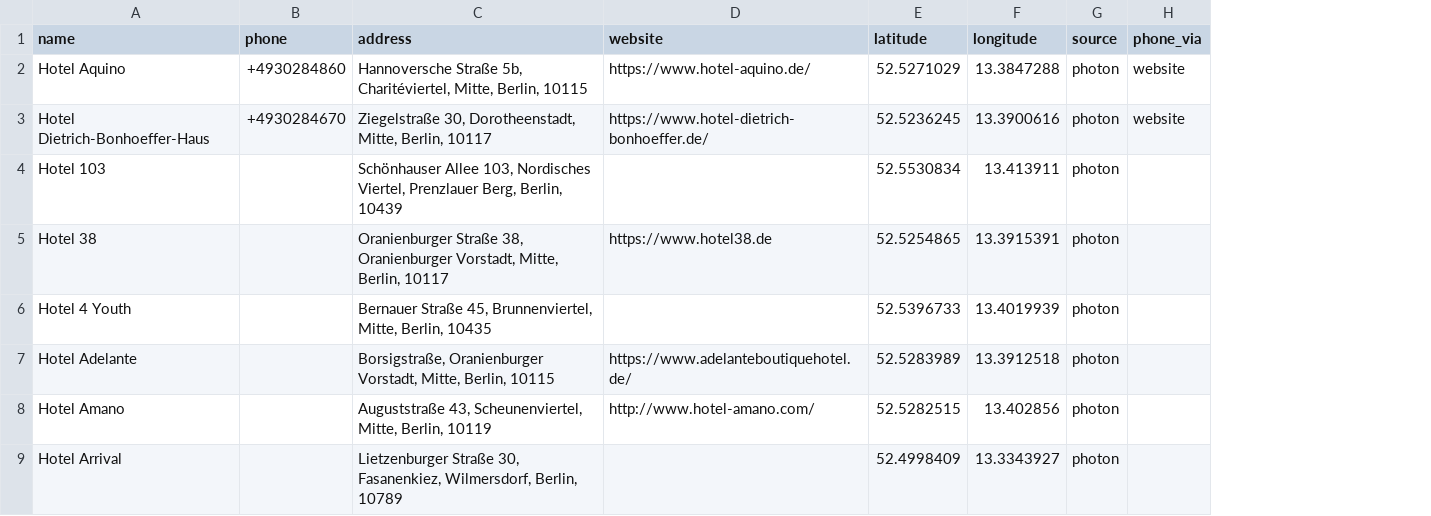
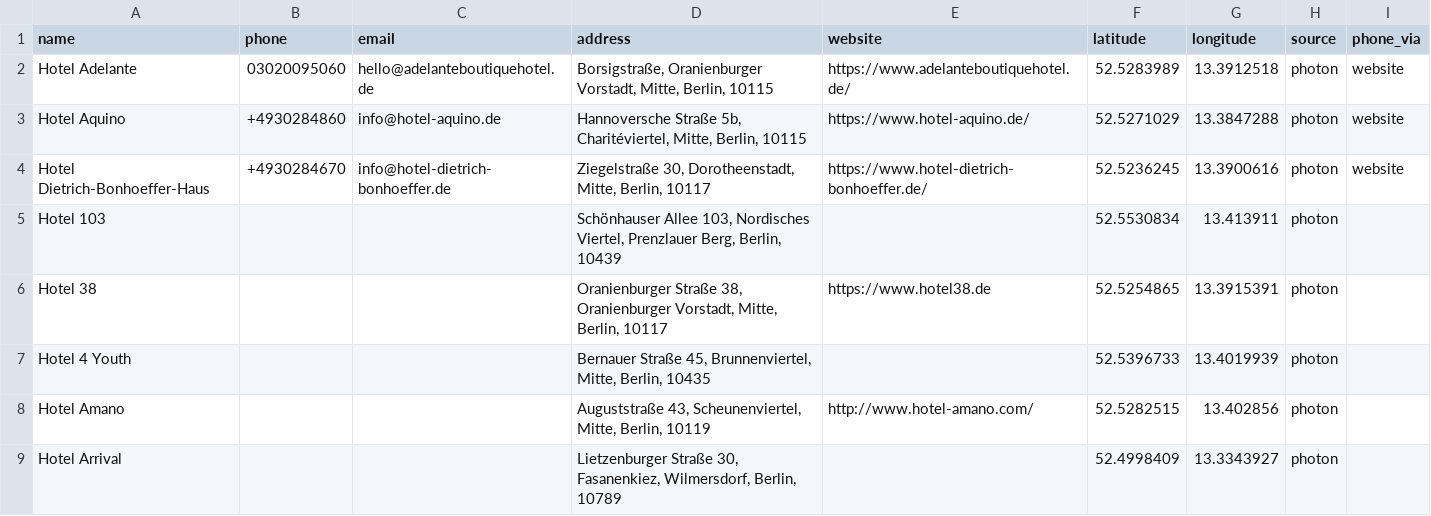
Before and after one commit to h3lllsing/Scraping-script, a CSV file: docs/leads/berlin_hotel-2026-08-16.csv, drawn as a sheet; only a part is shown; removed rows and columns are numbered as before the commit, all else as after; the diff names each change by its address in the sheet, - before the commit and + after, or states it on an @@ line.

```diff
--- a/docs/leads/berlin_hotel-2026-08-16.csv
+++ b/docs/leads/berlin_hotel-2026-08-16.csv
+column C (email), rows 3-4: info@hotel-aquino.de | info@hotel-dietrich-bonhoeffer.de
+row 2: Hotel Adelante | 03020095060 | hello@adelanteboutiquehotel.de | Borsigstraße, Oranienburger Vorstadt, Mitte, Berlin, 10115 | https://www.adelanteboutiquehotel.de/ | 52.5283989 | 13.3912518 | photon | website
-row 7: Hotel Adelante |  | Borsigstraße, Oranienburger Vorstadt, Mitte, Berlin, 10115 | https://www.adelanteboutiquehotel.de/ | 52.5283989 | 13.3912518 | photon
```
Also changed, not shown: docs/leads/berlin_restaurant-2026-08-16.csv, docs/leads/chicago_dentist-2026-08-16.csv, 34 other files.
